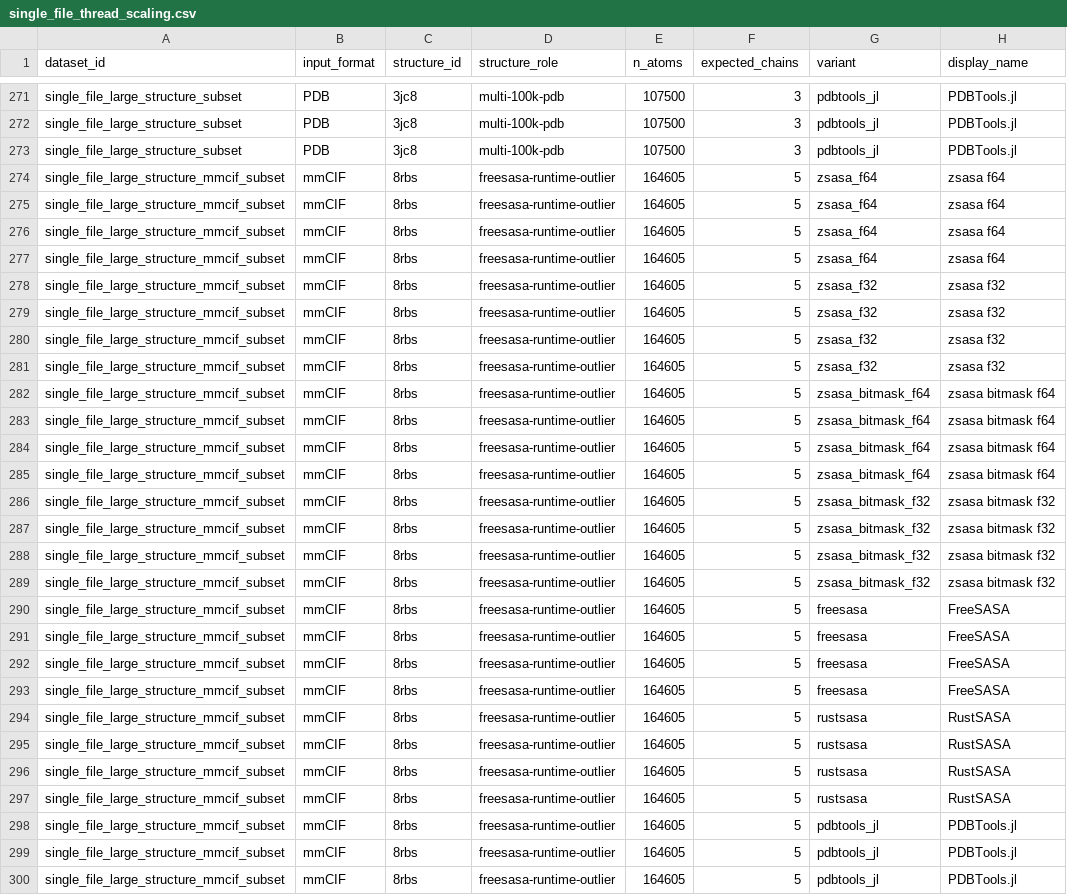
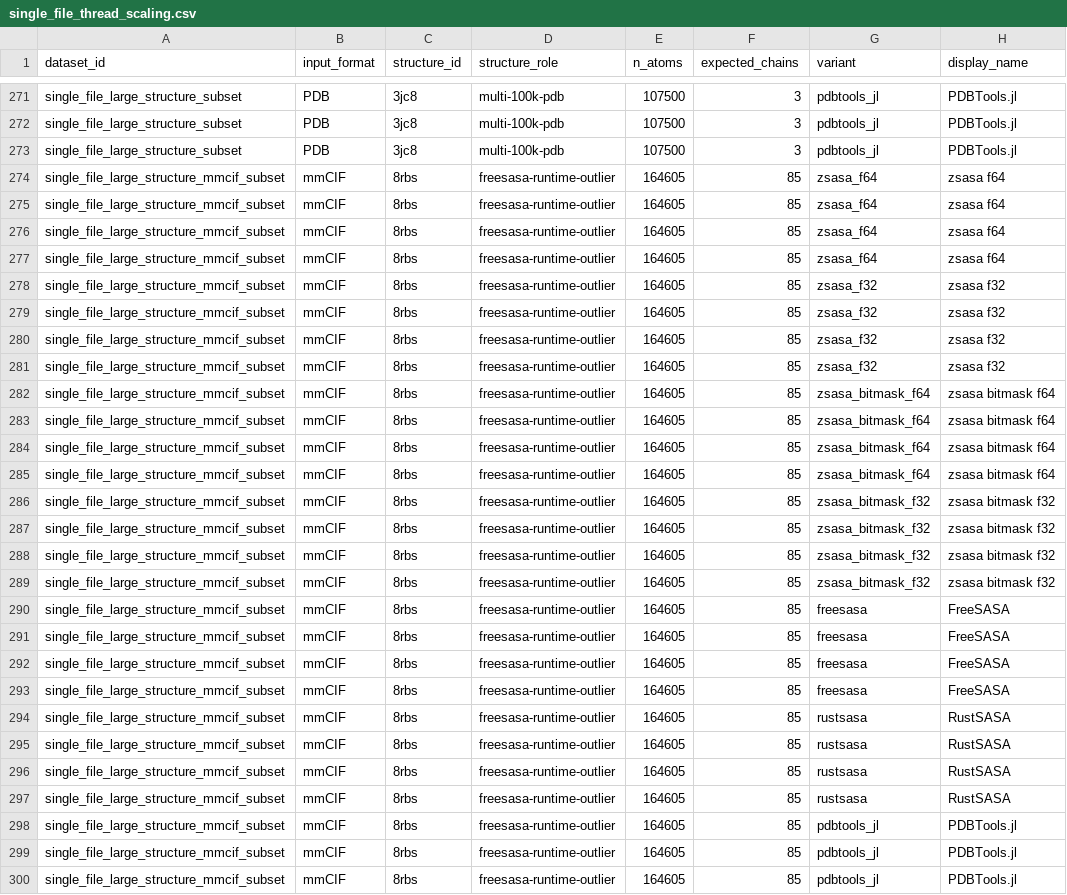
Before and after one commit to N283T/zsasa-benchmarks, a CSV file: results/tables/single_file_thread_scaling.csv, drawn as a sheet; only a part is shown, gaps mark what is left out; the diff covers the shown part only; the diff names each change by its address in the sheet, - before the commit and + after, or states it on an @@ line.

Commit message:
fix: record the real chain counts of 3jc8 and 8rbs in the mmCIF single-file suite (#40)

```diff
--- a/results/tables/single_file_thread_scaling.csv
+++ b/results/tables/single_file_thread_scaling.csv
-F274:F300 (expected_chains): 5
+F274:F300 (expected_chains): 85
```
Also changed, not shown: 29 edited cells elsewhere in this file, results/tables/single_file_t10_summary.csv, 5 other files.
